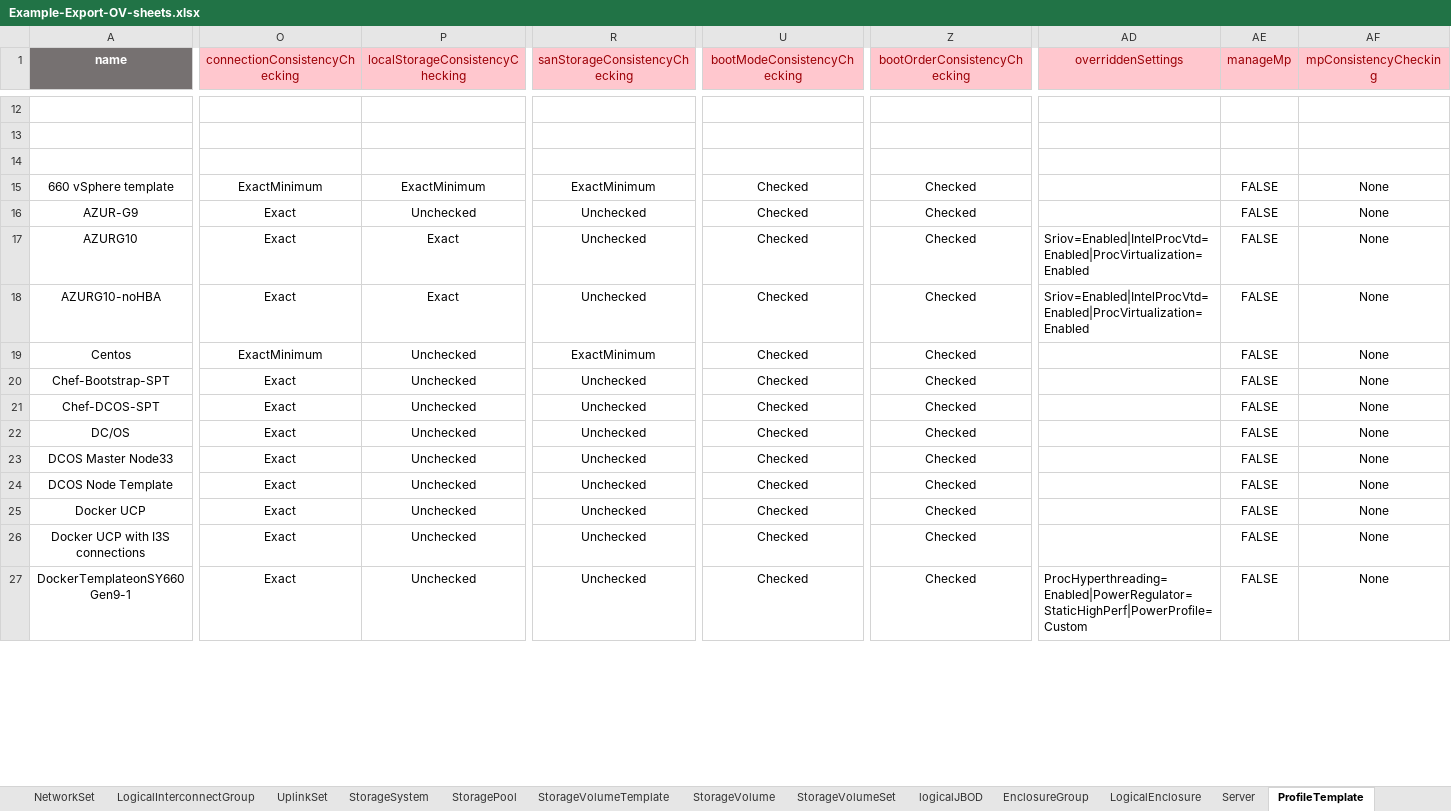
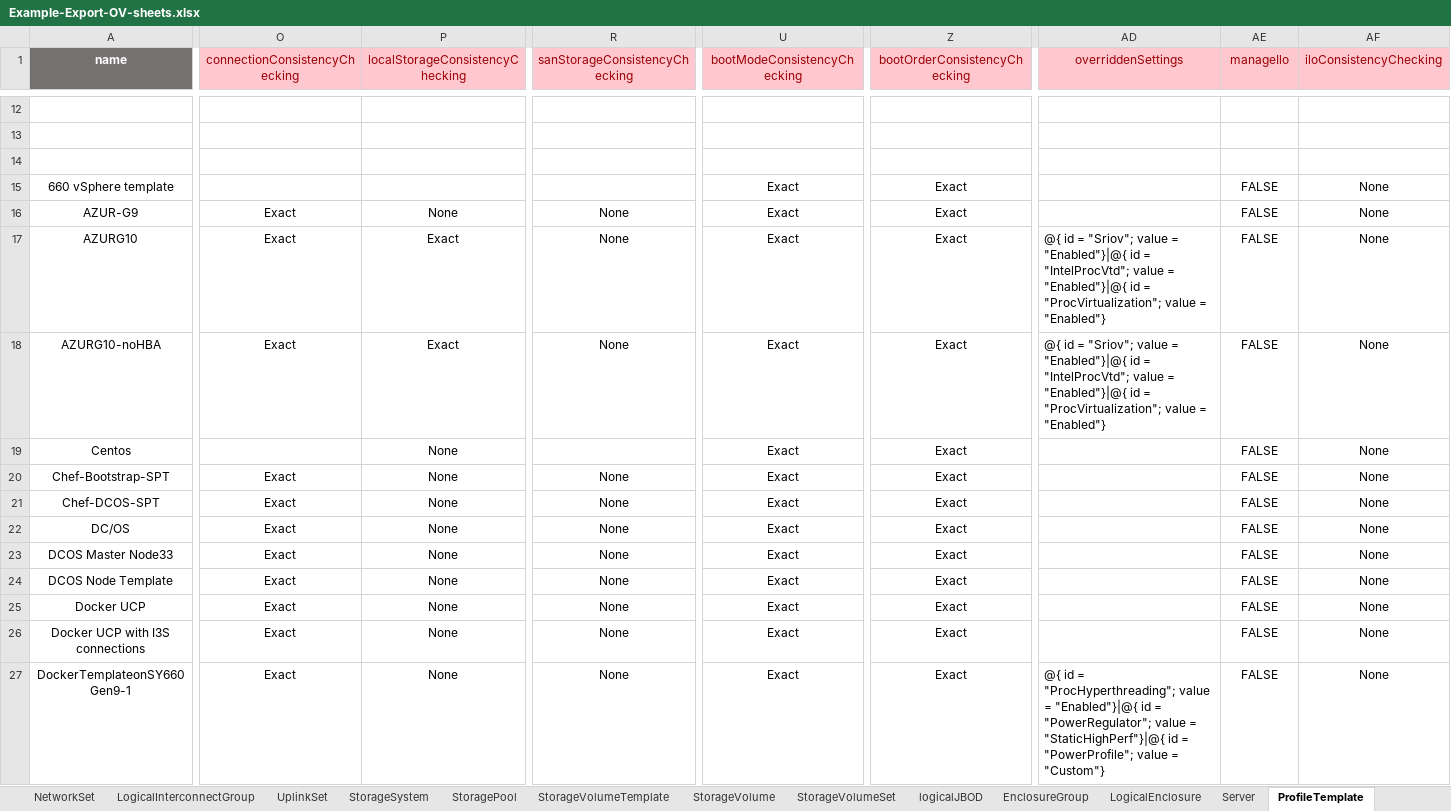
Before and after one commit to DungKHoang/Import-Export-OneView-Resources, an Excel workbook: Example-Export-OV-sheets.xlsx, sheet ProfileTemplate, drawn as a sheet; only a part is shown, gaps mark what is left out; values as stored, in another font and other column widths than the file's, no borders; the diff covers the shown part only; the diff names each change by its address in the sheet, - before the commit and + after, or states it on an @@ line.

```diff
--- a/Example-Export-OV-sheets.xlsx (sheet ProfileTemplate)
+++ b/Example-Export-OV-sheets.xlsx (sheet ProfileTemplate)
-AE1: manageMp
+AE1: manageIlo
-AF1: mpConsistencyChecking
+AF1: iloConsistencyChecking
-O15 (connectionConsistencyChecking): ExactMinimum
+O15 (connectionConsistencyChecking): (empty)
-P15 (localStorageConsistencyChecking): ExactMinimum
+P15 (localStorageConsistencyChecking): (empty)
-R15 (sanStorageConsistencyChecking): ExactMinimum
+R15 (sanStorageConsistencyChecking): (empty)
-U15:U27 (bootModeConsistencyChecking): Checked
+U15:U27 (bootModeConsistencyChecking): Exact
-Z15:Z27 (bootOrderConsistencyChecking): Checked
+Z15:Z27 (bootOrderConsistencyChecking): Exact
-P16 (localStorageConsistencyChecking): Unchecked
+P16 (localStorageConsistencyChecking): None
-R16:R18 (sanStorageConsistencyChecking): Unchecked
+R16:R18 (sanStorageConsistencyChecking): None
-AD17:AD18 (overriddenSettings): Sriov=Enabled|IntelProcVtd=Enabled|ProcVirtualization=Enabled
+AD17:AD18 (overriddenSettings): @{ id = "Sriov"; value = "Enabled"}|@{ id = "IntelProcVtd"; value = "Enabled"}|@{ id = "ProcVirtualization"; value = "Enabled"}
-O19 (connectionConsistencyChecking): ExactMinimum
+O19 (connectionConsistencyChecking): (empty)
-P19:P27 (localStorageConsistencyChecking): Unchecked
+P19:P27 (localStorageConsistencyChecking): None
-R19 (sanStorageConsistencyChecking): ExactMinimum
+R19 (sanStorageConsistencyChecking): (empty)
-R20:R27 (sanStorageConsistencyChecking): Unchecked
+R20:R27 (sanStorageConsistencyChecking): None
-AD27 (overriddenSettings): ProcHyperthreading=Enabled|PowerRegulator=StaticHighPerf|PowerProfile=Custom
+AD27 (overriddenSettings): @{ id = "ProcHyperthreading"; value = "Enabled"}|@{ id = "PowerRegulator"; value = "StaticHighPerf"}|@{ id = "PowerProfile"; value = "Custom"}
```
Also changed, not shown: 3 added rows and 83 edited cells elsewhere in this sheet, sheet ProfileConnection, sheet ProfileTemplateConnection, sheet logicalJBOD, sheet ProfileLOCALStorage, sheet ProfileTemplateLOCALStorage, sheet ProfileSANStorage, 15 more sheets, other sheet tabs, 2 other files.
